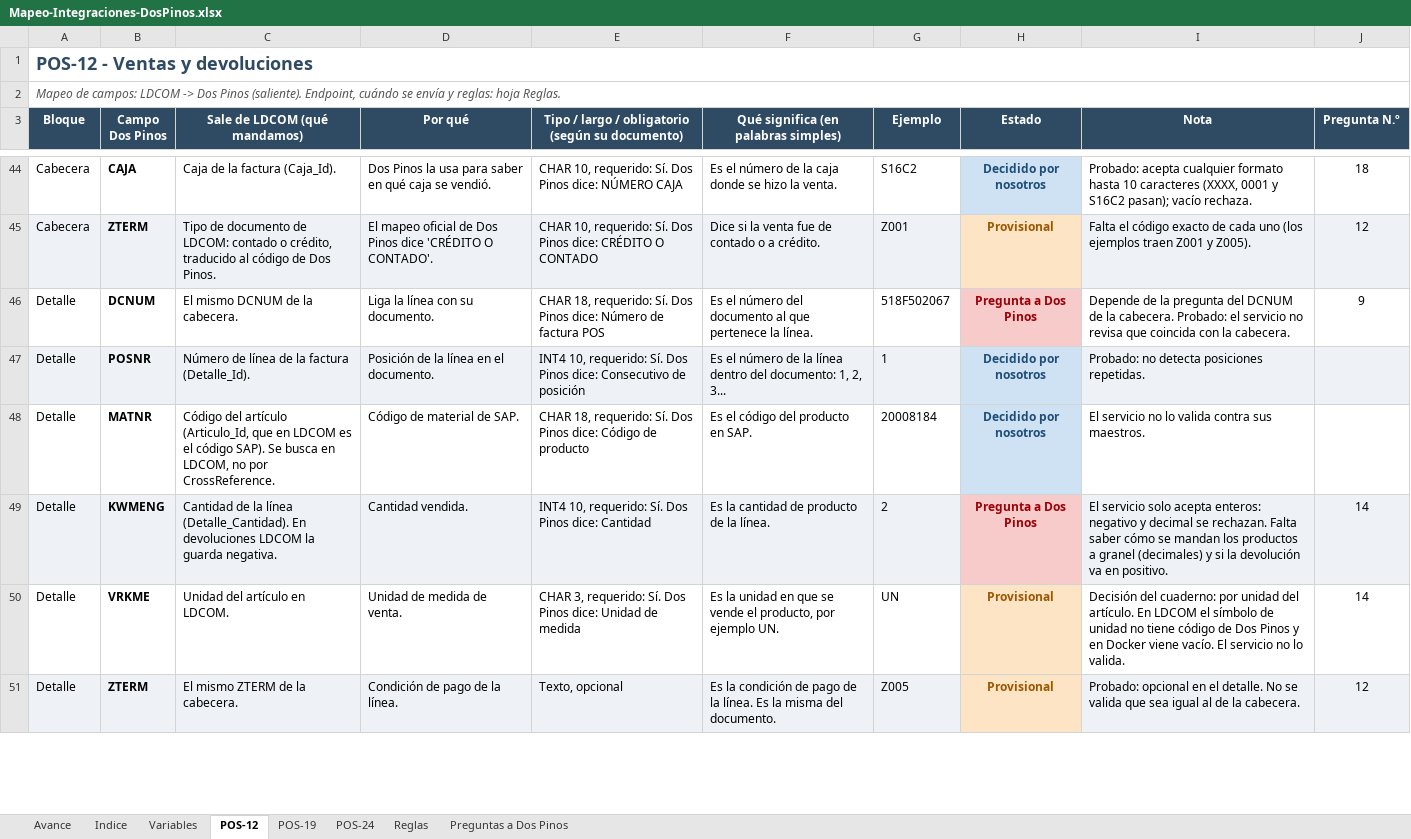
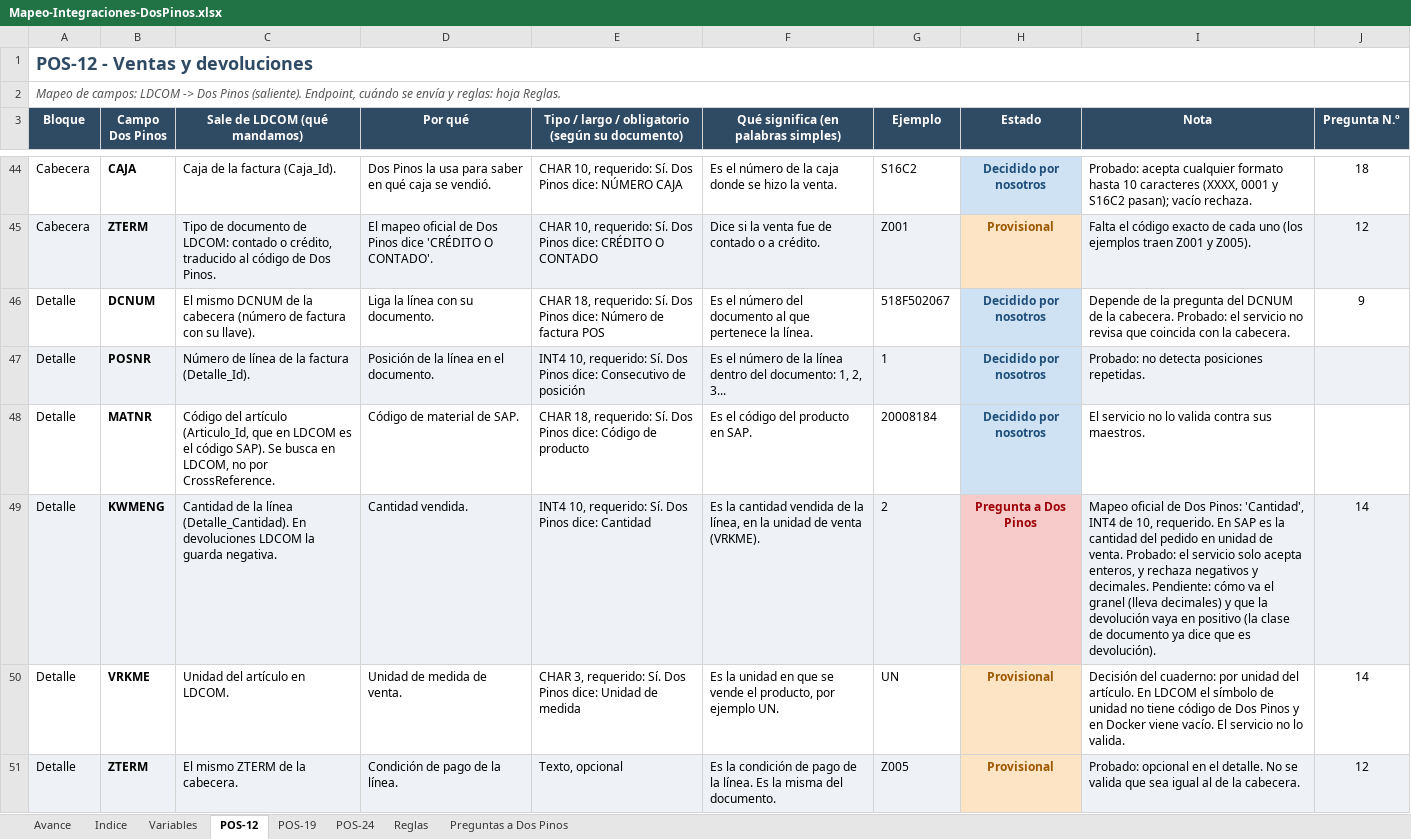
Before and after one commit to faridvl/neuron-ld, an Excel workbook: clientes/dospinos/integraciones/mapeos/Mapeo-Integraciones-DosPinos.xlsx, sheet POS-12, drawn as a sheet; only a part is shown, gaps mark what is left out; values as stored, in another font and other column widths than the file's, no borders; the diff covers the shown part only; the diff names each change by its address in the sheet, - before the commit and + after, or states it on an @@ line.

```diff
--- a/clientes/dospinos/integraciones/mapeos/Mapeo-Integraciones-DosPinos.xlsx (sheet POS-12)
+++ b/clientes/dospinos/integraciones/mapeos/Mapeo-Integraciones-DosPinos.xlsx (sheet POS-12)
-C46 (Sale de LDCOM (qué mandamos)): …de la cabecera.
+C46 (Sale de LDCOM (qué mandamos)): …de la cabecera (número de factura con su llave).
-H46 (Estado): Pregunta a Dos Pinos
+H46 (Estado): Decidido por nosotros
@@ H46 fill: #F8CBCB → #CFE2F3, text colour: #9C0006 → #1F4E79 @@
-F49: …la cantidad de producto de la línea.
+F49: …la cantidad vendida de la línea, en la unidad de venta (VRKME).
-I49 (Nota): El servicio solo acepta enteros: negativo y decimal se rechazan. Falta saber cómo se mandan los productos a granel (decimales) y si la devolución va en positivo.
+I49 (Nota): Mapeo oficial de Dos Pinos: 'Cantidad', INT4 de 10, requerido. En SAP es la cantidad del pedido en unidad de venta. Probado: el servicio solo acepta enteros, y rechaza negativos y decimales. Pendiente: cómo va el granel (lleva decimales) y que la devolución vaya en positivo (la clase de documento ya dice que es devolución).
```
Also changed, not shown: 14 edited cells and cell formats elsewhere in this sheet, sheet Variables, sheet Indice, 1 other file.
